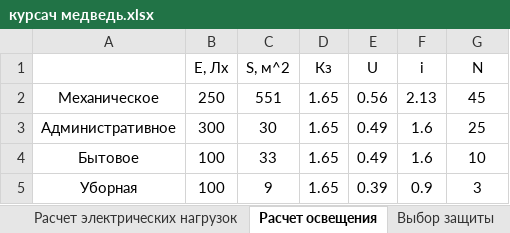
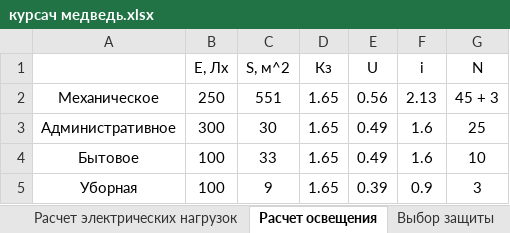
Before and after one commit to SergeyBurlakov49/Java-English-Study, an Excel workbook: курсач медведь.xlsx, sheet Расчет освещения, drawn as a sheet; values as stored, in another font and other column widths than the file's, no borders; the diff names each change by its address in the sheet, - before the commit and + after, or states it on an @@ line.

```diff
--- a/курсач медведь.xlsx (sheet Расчет освещения)
+++ b/курсач медведь.xlsx (sheet Расчет освещения)
-G2 (N): 45
+G2 (N): 45 + 3
```
Also changed, not shown: sheet Расчет электрических нагрузок, other sheet tabs, 11 other files.
